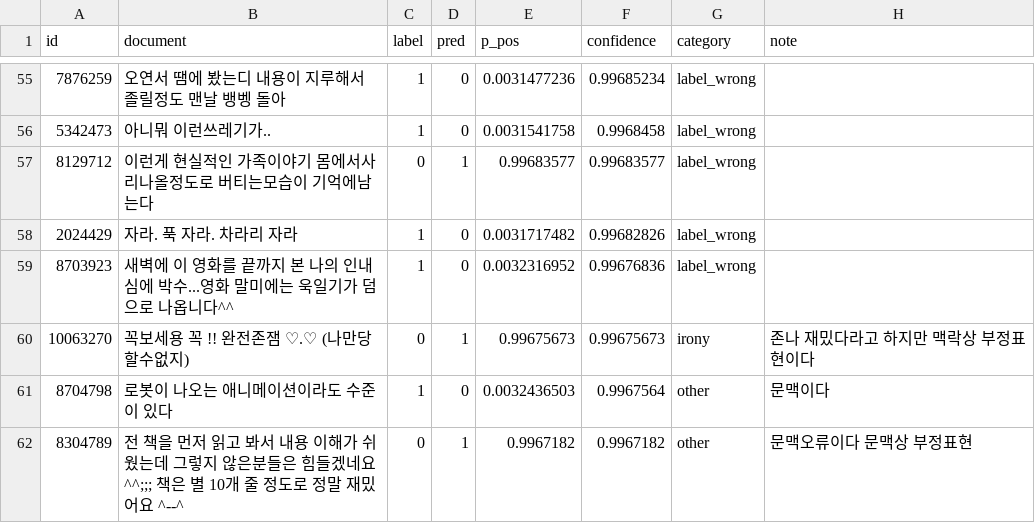
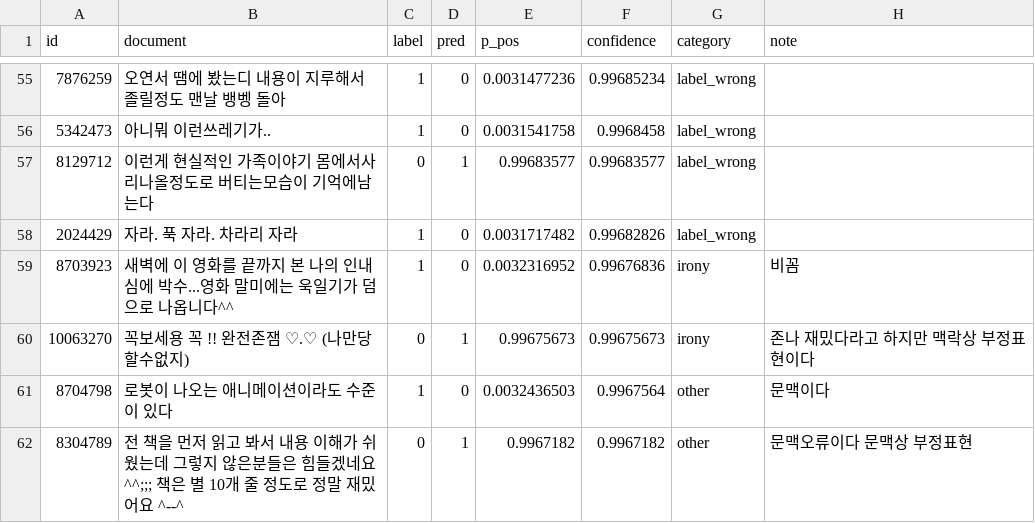
Before and after one commit to Minsuh-Song/nlp-project, a CSV file: errors_top100_beomi_KcELECTRA-base_seed0.csv, drawn as a sheet; only a part is shown, gaps mark what is left out.

Commit message:
Update errors_top100_beomi_KcELECTRA-base_seed0.csv

```diff
--- a/errors_top100_beomi_KcELECTRA-base_seed0.csv
+++ b/errors_top100_beomi_KcELECTRA-base_seed0.csv
@@ -58,3 +58,3 @@
 2024429,자라. 푹 자라. 차라리 자라,1,0,0.0031717482,0.99682826,label_wrong,
-8703923,새벽에 이 영화를 끝까지 본 나의 인내심에 박수...영화 말미에는 욱일기가 덤으로 나옵니다^^,1,0,0.0032316952,0.99676836,label_wrong,
+8703923,새벽에 이 영화를 끝까지 본 나의 인내심에 박수...영화 말미에는 욱일기가 덤으로 나옵니다^^,1,0,0.0032316952,0.99676836,irony,비꼼
 10063270,꼭보세용 꼭 !! 완전존잼 ♡.♡ (나만당할수없지),0,1,0.99675673,0.99675673,irony, 존나 재밌다라고 하지만 맥락상 부정표현이다
```
